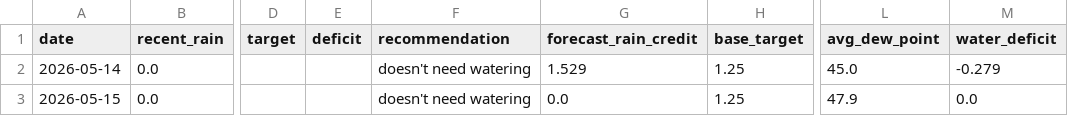
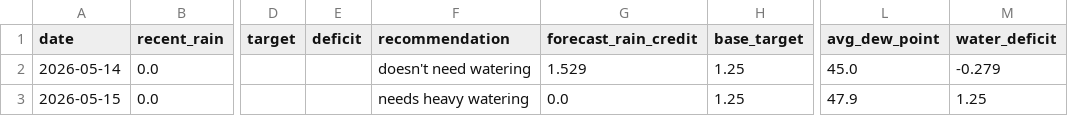
Before and after one commit to dmford/lawn_needs_watering, a CSV file: data/watering_history.csv, drawn as a sheet; only a part is shown, gaps mark what is left out; the diff names each change by its address in the sheet, - before the commit and + after, or states it on an @@ line.

```diff
--- a/data/watering_history.csv
+++ b/data/watering_history.csv
-F3 (recommendation): doesn't need watering
+F3 (recommendation): needs heavy watering
-M3 (water_deficit): 0.0
+M3 (water_deficit): 1.25
```
Also changed, not shown: 1 other file.
